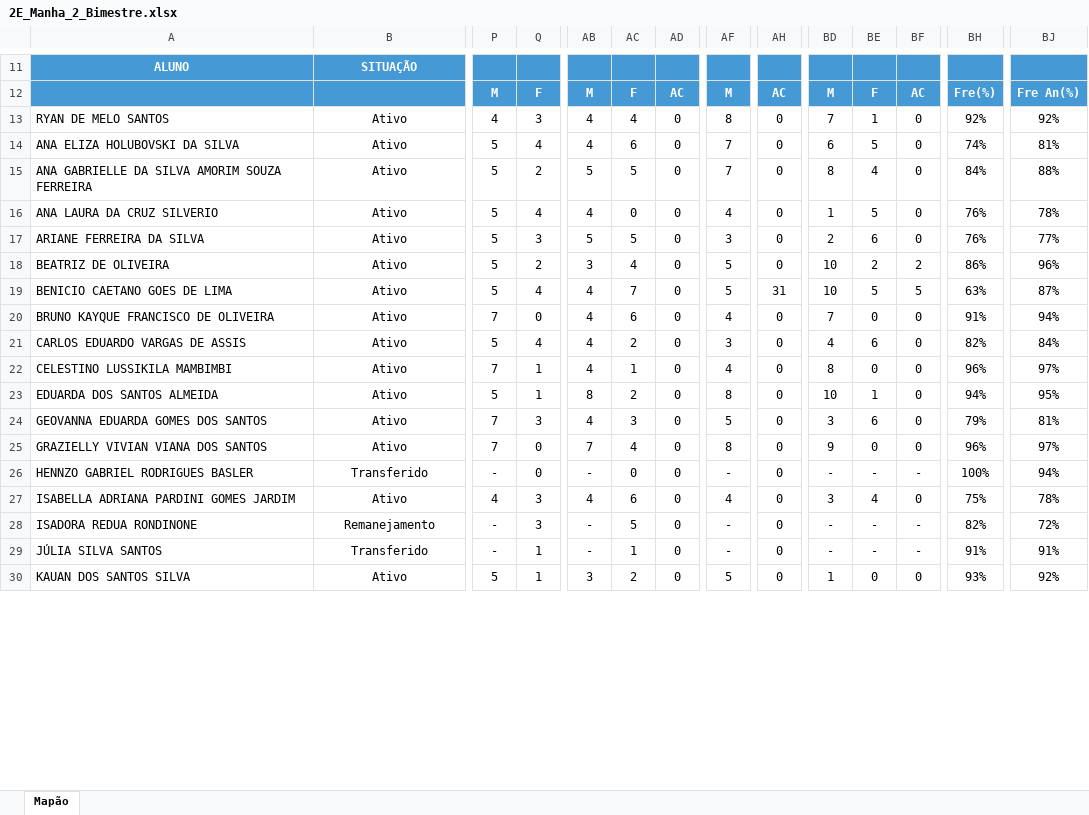
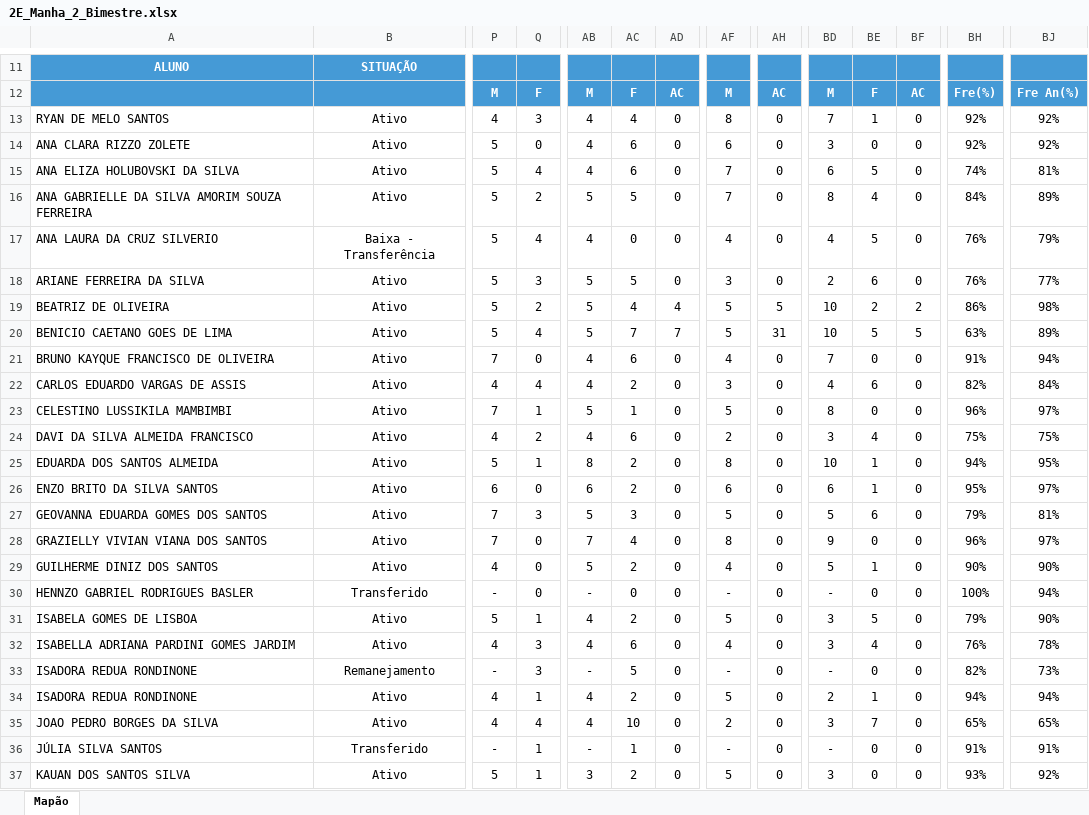
Before and after one commit to ProfaAudy/mapao_26, an Excel workbook: sources/2E_Manha_2_Bimestre.xlsx, sheet Mapão, drawn as a sheet; only a part is shown, gaps mark what is left out; values as stored, in another font and other column widths than the file's, no borders; addresses are those after the commit; rows hold the shown columns only; the diff covers the shown part only; the diff names each change by its address in the sheet, - before the commit and + after, or states it on an @@ line.

```diff
--- a/sources/2E_Manha_2_Bimestre.xlsx (sheet Mapão)
+++ b/sources/2E_Manha_2_Bimestre.xlsx (sheet Mapão)
@@ row 61 moved to row 14: ANA CLARA RIZZO ZOLETE @@
-BJ16: 88%
+BJ16: 89%
-B17: Ativo
+B17: Baixa - Transferência
-BD17: 1
+BD17: 4
-BJ17: 78%
+BJ17: 79%
-AB19: 3
+AB19: 5
-AD19: 0
+AD19: 4
-AH19: 0
+AH19: 5
-BJ19: 96%
+BJ19: 98%
-AB20: 4
+AB20: 5
-AD20: 0
+AD20: 7
-BJ20: 87%
+BJ20: 89%
-P22: 5
+P22: 4
-AB23: 4
+AB23: 5
-AF23: 4
+AF23: 5
+row 24: DAVI DA SILVA ALMEIDA FRANCISCO | Ativo | 4 | 2 | 4 | 6 | 0 | 2 | 0 | 3 | 4 | 0 | 75% | 75%
@@ row 56 moved to row 26: ENZO BRITO DA SILVA SANTOS @@
-AB27: 4
+AB27: 5
-BD27: 3
+BD27: 5
@@ row 62 moved to row 29: GUILHERME DINIZ DOS SANTOS @@
-BE30: -
+BE30: 0
-BF30: -
+BF30: 0
@@ row 57 moved to row 31: ISABELA GOMES DE LISBOA @@
-BH32: 75%
+BH32: 76%
-BE33: -
+BE33: 0
-BF33: -
+BF33: 0
-BJ33: 72%
+BJ33: 73%
@@ row 63 moved to row 34: ISADORA REDUA RONDINONE @@
@@ row 59 moved to row 35: JOAO PEDRO BORGES DA SILVA @@
-BE36: -
+BE36: 0
-BF36: -
+BF36: 0
-BD37: 1
+BD37: 3
```
Also changed, not shown: 2 added rows, 1 removed row, 1 moved row and 44 edited cells elsewhere in this sheet, sources/1A_Tarde_1_Bimestre.xlsx, sources/1A_Tarde_2_Bimestre.xlsx, 30 other files.
